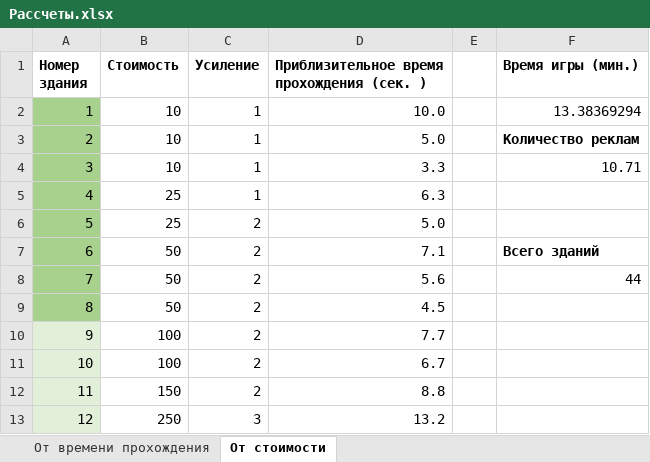
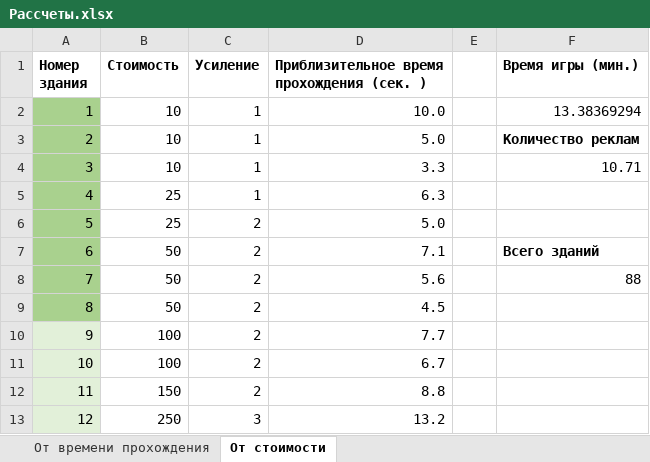
Before and after one commit to graivyteg/obbi_tycoon, an Excel workbook: Assets/Рассчеты.xlsx, sheet От стоимости, drawn as a sheet; only a part is shown; values as stored, in another font and other column widths than the file's, no borders; charts and pictures not drawn; the diff covers the shown part only; the diff names each change by its address in the sheet, - before the commit and + after, or states it on an @@ line.

```diff
--- a/Assets/Рассчеты.xlsx (sheet От стоимости)
+++ b/Assets/Рассчеты.xlsx (sheet От стоимости)
-F8 (Время игры (мин.)): 44
+F8 (Время игры (мин.)): 88
```
Also changed, not shown: 45 added rows elsewhere in this sheet, 22 other files.
